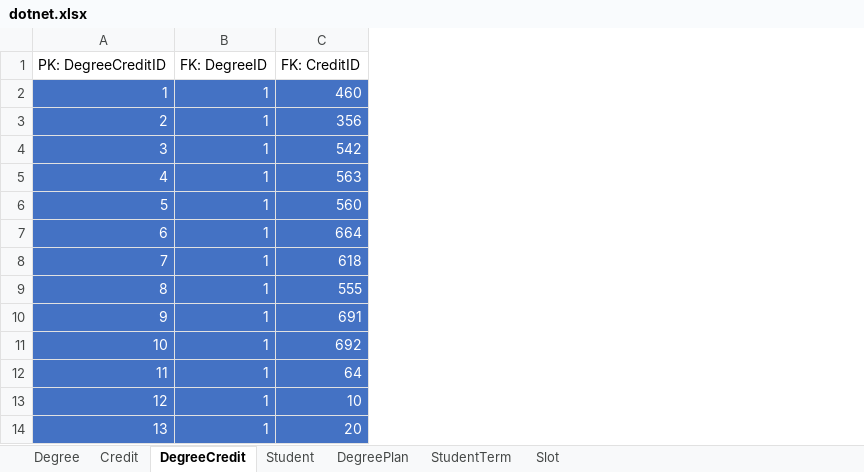
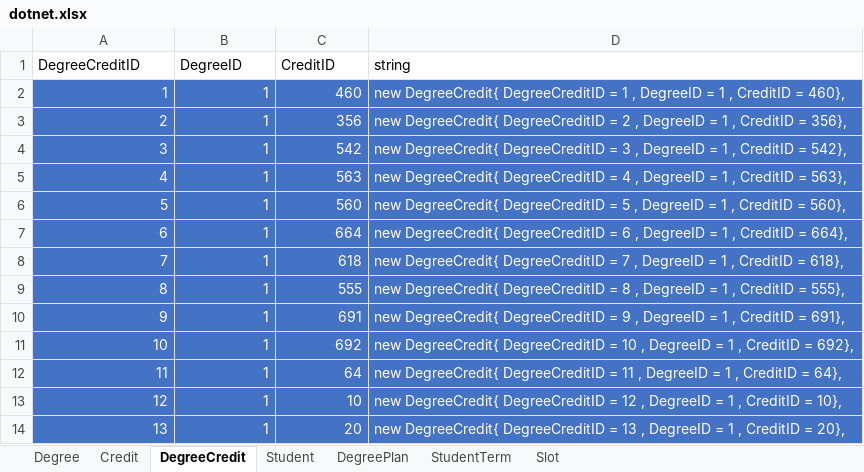
Before and after one commit to vennela-cheekoti/DegreePlan, an Excel workbook: dotnet.xlsx, sheet DegreeCredit, drawn as a sheet; values as stored, in another font and other column widths than the file's, no borders; removed rows and columns are numbered as before the commit, all else as after; the diff names each change by its address in the sheet, - before the commit and + after, or states it on an @@ line.

```diff
--- a/dotnet.xlsx (sheet DegreeCredit)
+++ b/dotnet.xlsx (sheet DegreeCredit)
+column D, rows 2-14: new DegreeCredit{ DegreeCreditID = 1 , DegreeID = 1 , CreditID = 460}, | new DegreeCredit{ DegreeCreditID = 2 , DegreeID = 1 , CreditID = 356}, | new DegreeCredit{ DegreeCreditID = 3 , DegreeID = 1 , CreditID = 542}, | new DegreeCredit{ DegreeCreditID = 4 , DegreeID = 1 , CreditID = 563}, | new DegreeCredit{ DegreeCreditID = 5 , DegreeID = 1 , CreditID = 560}, | new DegreeCredit{ DegreeCreditID = 6 , DegreeID = 1 , CreditID = 664}, | new DegreeCredit{ DegreeCreditID = 7 , DegreeID = 1 , CreditID = 618}, | new DegreeCredit{ DegreeCreditID = 8 , DegreeID = 1 , CreditID = 555}, | new DegreeCredit{ DegreeCreditID = 9 , DegreeID = 1 , CreditID = 691}, | new DegreeCredit{ DegreeCreditID = 10 , DegreeID = 1 , CreditID = 692}, | new DegreeCredit{ DegreeCreditID = 11 , DegreeID = 1 , CreditID = 64}, | new DegreeCredit{ DegreeCreditID = 12 , DegreeID = 1 , CreditID = 10}, | new DegreeCredit{ DegreeCreditID = 13 , DegreeID = 1 , CreditID = 20},
-row 1: PK: DegreeCreditID | FK: DegreeID | FK: CreditID
+row 1: DegreeCreditID | DegreeID | CreditID | string
```
Also changed, not shown: sheet Credit, 1 other file.
